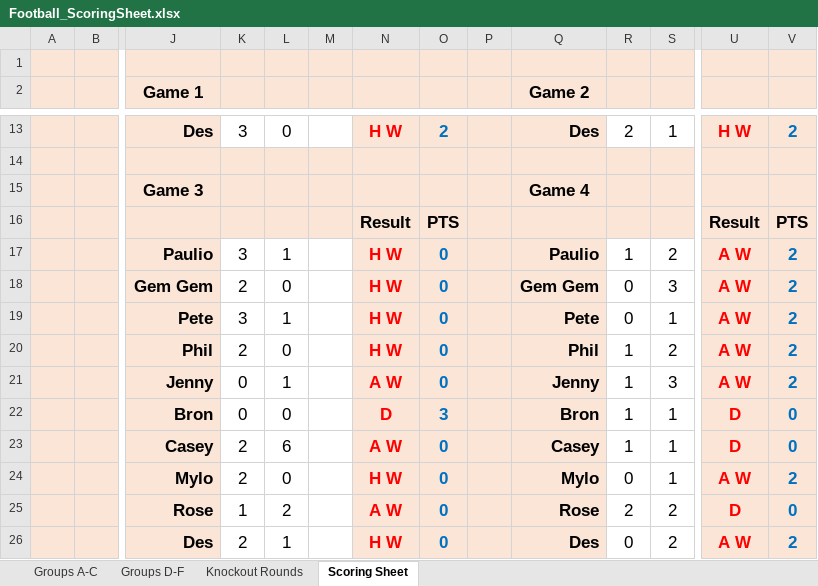
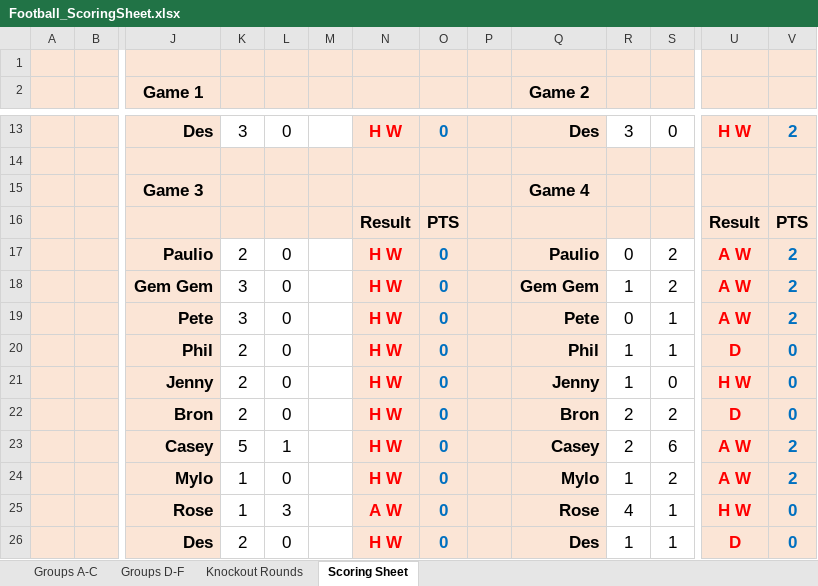
Before and after one commit to paulio84/super6, an Excel workbook: xls_files/Football_ScoringSheet.xlsx, sheet Scoring Sheet, drawn as a sheet; only a part is shown, gaps mark what is left out; values as stored, in another font and other column widths than the file's, no borders; removed rows and columns are numbered as before the commit, all else as after; rows hold the shown columns only; the diff covers the shown part only; the diff names each change by its address in the sheet, - before the commit and + after, or states it on an @@ line.

```diff
--- a/xls_files/Football_ScoringSheet.xlsx (sheet Scoring Sheet)
+++ b/xls_files/Football_ScoringSheet.xlsx (sheet Scoring Sheet)
-O13: 2
+O13: 0
-R13: 2
+R13: 3
-S13: 1
+S13: 0
-K17: 3
+K17: 2
-L17: 1
+L17: 0
-R17: 1
+R17: 0
-K18: 2
+K18: 3
-R18: 0
+R18: 1
-S18: 3
+S18: 2
-L19: 1
+L19: 0
-S20: 2
+S20: 1
-U20: A W
+U20: D
-V20: 2
+V20: 0
-row 21:  |  | Jenny | 0 | 1 |  | A W | 0 |  | Jenny | 1 | 3 | A W | 2
-row 22:  |  | Bron | 0 | 0 |  | D | 3 |  | Bron | 1 | 1 | D | 0
-row 23:  |  | Casey | 2 | 6 |  | A W | 0 |  | Casey | 1 | 1 | D | 0
+row 21:  |  | Jenny | 2 | 0 |  | H W | 0 |  | Jenny | 1 | 0 | H W | 0
+row 22:  |  | Bron | 2 | 0 |  | H W | 0 |  | Bron | 2 | 2 | D | 0
+row 23:  |  | Casey | 5 | 1 |  | H W | 0 |  | Casey | 2 | 6 | A W | 2
-K24: 2
+K24: 1
-R24: 0
+R24: 1
-S24: 1
+S24: 2
-L25: 2
+L25: 3
-R25: 2
+R25: 4
-S25:S26: 2
+S25:S26: 1
-U25: D
+U25: H W
-L26: 1
+L26: 0
-R26: 0
+R26: 1
-U26: A W
+U26: D
-V26: 2
+V26: 0
```
Also changed, not shown: 6 added rows, 6 removed rows and 18 edited cells elsewhere in this sheet, formulas that keep their value, 1 other file.
